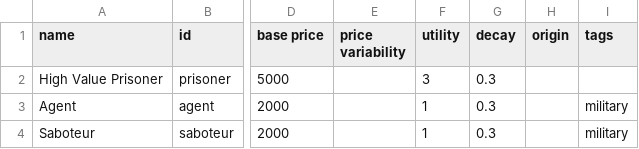
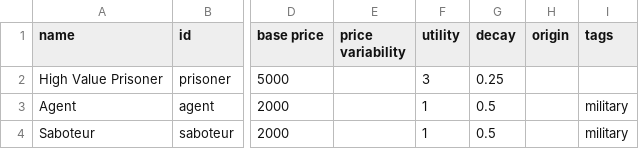
Before and after one commit to Histidine91/Nexerelin, a CSV file: data/campaign/commodities.csv, drawn as a sheet; only a part is shown, gaps mark what is left out; the diff names each change by its address in the sheet, - before the commit and + after, or states it on an @@ line.

Commit message:
Agents and saboteurs produced more slowly; decay faster

```diff
--- a/data/campaign/commodities.csv
+++ b/data/campaign/commodities.csv
-G2 (decay): 0.3
+G2 (decay): 0.25
-G3:G4 (decay): 0.3
+G3:G4 (decay): 0.5
```
Also changed, not shown: 1 other file.
